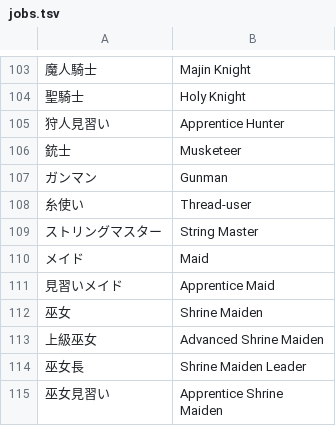
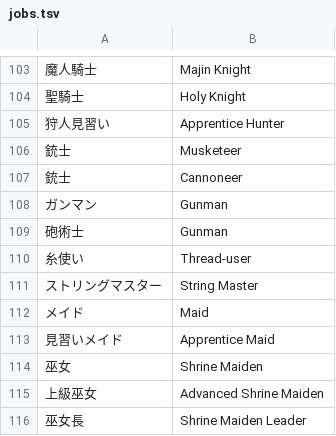
Before and after one commit to nille02/mtl, a TSV file: data/wordlist/Death Mage Raw/jobs.tsv, drawn as a sheet; only a part is shown, gaps mark what is left out; the shorter side is filled out with more unchanged rows; the diff names each change by its address in the sheet, - before the commit and + after, or states it on an @@ line.

```diff
--- a/data/wordlist/Death Mage Raw/jobs.tsv
+++ b/data/wordlist/Death Mage Raw/jobs.tsv
+row 107: 銃士 | Cannoneer
+row 109: 砲術士 | Gunman
```
Also changed, not shown: data/wordlist/Death Mage Raw/names.tsv, data/wordlist/Death Mage Raw/self translated.tsv, 1 other file.
